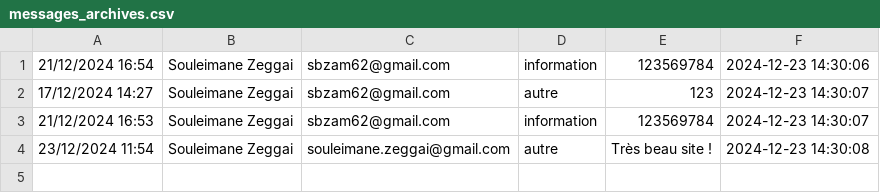
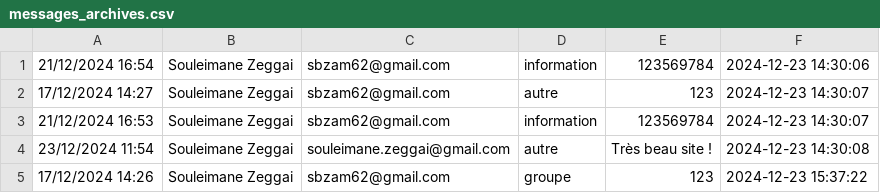
Before and after one commit to souleimane-z/sakura-blend, a CSV file: admin/data/messages_archives.csv, drawn as a sheet.

Commit message:
admin session + changes css

```diff
--- a/admin/data/messages_archives.csv
+++ b/admin/data/messages_archives.csv
@@ -4 +4,2 @@
 "23/12/2024 11:54";"Souleimane Zeggai";souleimane.zeggai@gmail.com;autre;"Très beau site !";"2024-12-23 14:30:08"
+"17/12/2024 14:26";"Souleimane Zeggai";sbzam62@gmail.com;groupe;123;"2024-12-23 15:37:22"
```
Also changed, not shown: 4 other files.
